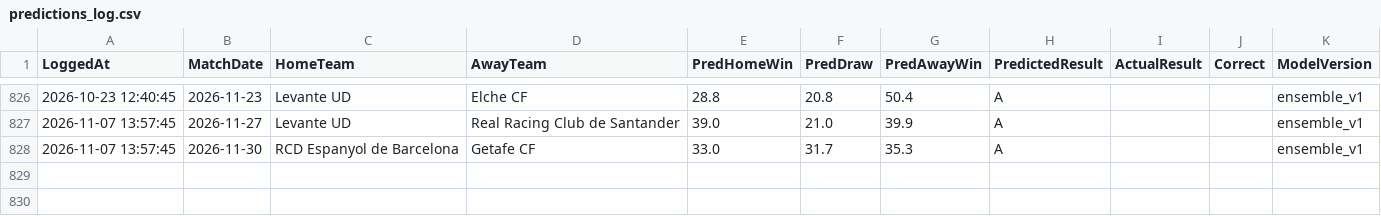
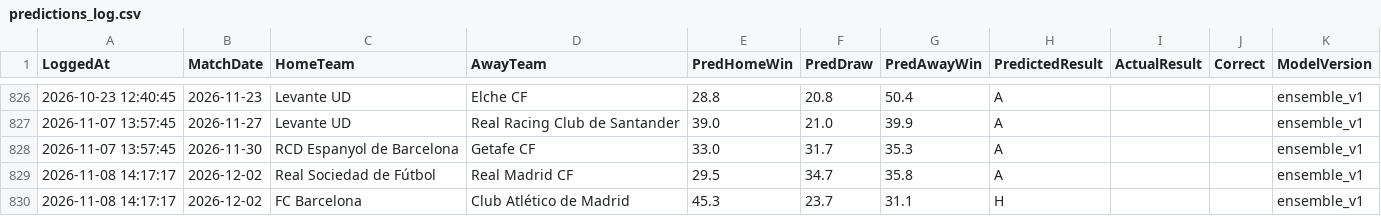
Before and after one commit to gmalbert/la-liga, a CSV file: data_files/predictions_log.csv, drawn as a sheet; only a part is shown, gaps mark what is left out.

```diff
--- a/data_files/predictions_log.csv
+++ b/data_files/predictions_log.csv
@@ -828 +828,3 @@ LoggedAt,MatchDate,HomeTeam,AwayTeam,PredHomeWin,PredDraw,PredAwayWin,PredictedR
 2026-11-07 13:57:45,2026-11-30,RCD Espanyol de Barcelona,Getafe CF,33.0,31.7,35.3,A,,,ensemble_v1
+2026-11-08 14:17:17,2026-12-02,Real Sociedad de Fútbol,Real Madrid CF,29.5,34.7,35.8,A,,,ensemble_v1
+2026-11-08 14:17:17,2026-12-02,FC Barcelona,Club Atlético de Madrid,45.3,23.7,31.1,H,,,ensemble_v1
```
Also changed, not shown: data_files/raw/match_weather.csv, data_files/raw/odds.csv, 5 other files.
